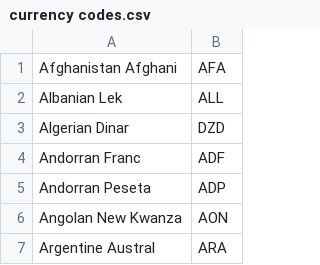
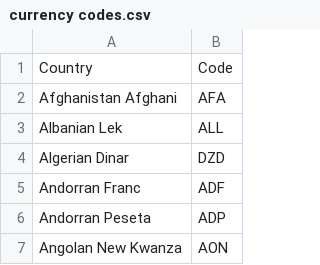
Before and after one commit to fagan2888/br_cb, a CSV file: Data/currency codes.csv, drawn as a sheet; only a part is shown; the shorter side is filled out with more unchanged rows.

```diff
--- a/Data/currency codes.csv
+++ b/Data/currency codes.csv
@@ -1 +1,2 @@
+Country,Code
 Afghanistan Afghani,AFA
```
Also changed, not shown: Data/domicile_dictionary.csv.
